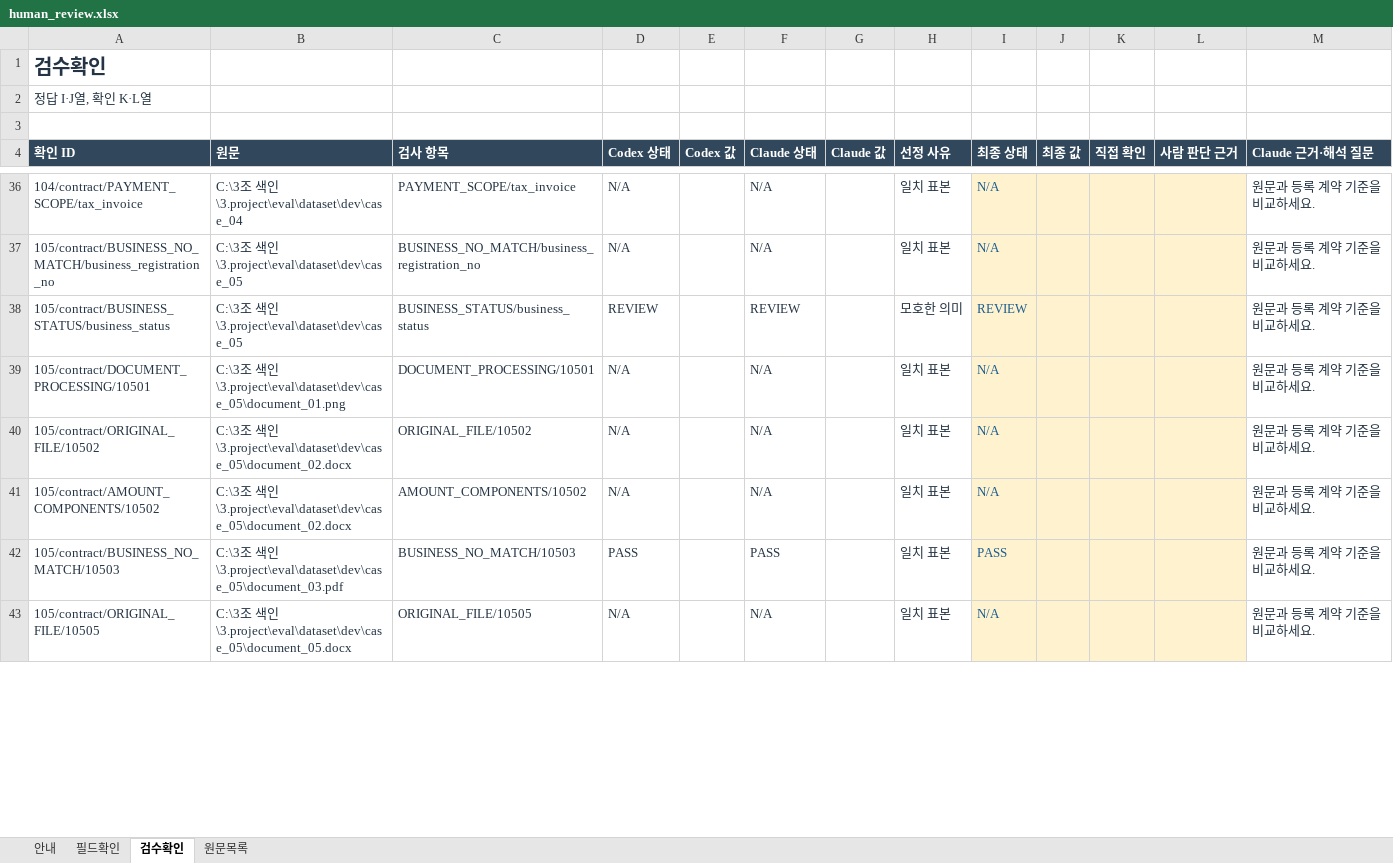
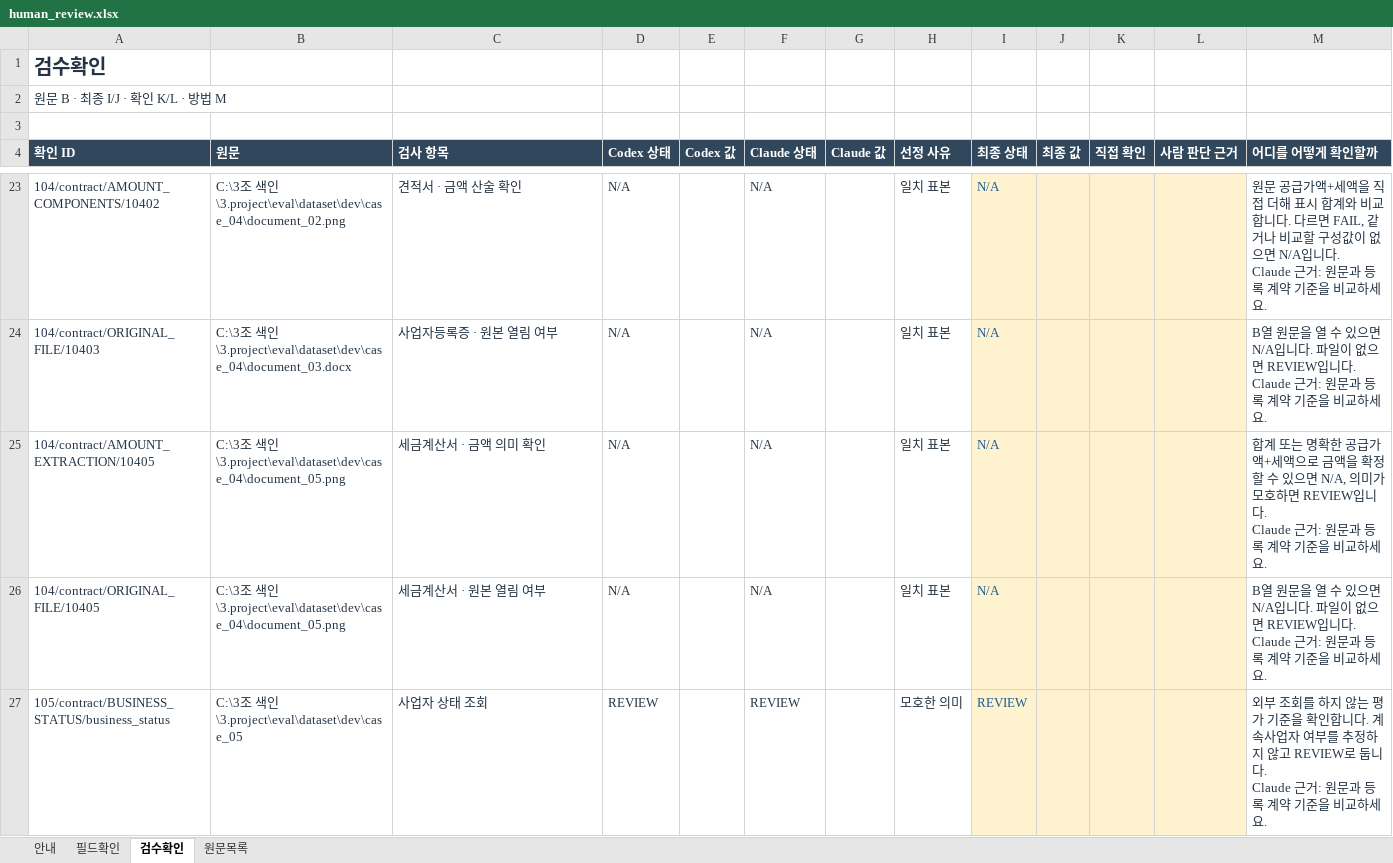
Before and after one commit to rjfflato15-maker/donga_project3_3team, an Excel workbook: 3.project/outputs/01a0f640-7f7a-7eb1-8eb2-bb5a189f1850/human_review.xlsx, sheet 검수확인, drawn as a sheet; only a part is shown, gaps mark what is left out; values as stored, in another font and other column widths than the file's, no borders; table styles not drawn; removed rows and columns are numbered as before the commit, all else as after; ↵ is a line break in a cell; the diff covers the shown part only; the diff names each change by its address in the sheet, - before the commit and + after, or states it on an @@ line.

Commit message:
chore(eval): reduce human sample and explain source checks

```diff
--- a/3.project/outputs/01a0f640-7f7a-7eb1-8eb2-bb5a189f1850/human_review.xlsx (sheet 검수확인)
+++ b/3.project/outputs/01a0f640-7f7a-7eb1-8eb2-bb5a189f1850/human_review.xlsx (sheet 검수확인)
-A2 (확인 ID): 정답 I·J열, 확인 K·L열
+A2 (확인 ID): 원문 B · 최종 I/J · 확인 K/L · 방법 M
-M4: Claude 근거·해석 질문
+M4: 어디를 어떻게 확인할까
-A23 (확인 ID): 104/contract/PAYMENT_SCOPE/tax_invoice
+A23 (확인 ID): 104/contract/AMOUNT_COMPONENTS/10402
-B23 (원문): …색인\3.project\eval\dataset\dev\case_04
+B23 (원문): …색인\3.project\eval\dataset\dev\case_04\document_02.png
-C23 (검사 항목): PAYMENT_SCOPE/tax_invoice
+C23 (검사 항목): 견적서 · 금액 산술 확인
-M23 (어디를 어떻게 확인할까): 원문과 등록…
+M23 (어디를 어떻게 확인할까): 원문 공급가액+세액을 직접 더해 표시 합계와 비교합니다. 다르면 FAIL, 같거나 비교할 구성값이 없으면 N/A입니다. ↵ Claude 근거: 원문과 등록…
+row 24: 104/contract/ORIGINAL_FILE/10403 | C:\3조 색인\3.project\eval\dataset\dev\case_04\document_03.docx | 사업자등록증 · 원본 열림 여부 | N/A |  | N/A |  | 일치 표본 | N/A |  |  |  | B열 원문을 열 수 있으면 N/A입니다. 파일이 없으면 REVIEW입니다. ↵ Claude 근거: 원문과 등록 계약 기준을 비교하세요.
+row 25: 104/contract/AMOUNT_EXTRACTION/10405 | C:\3조 색인\3.project\eval\dataset\dev\case_04\document_05.png | 세금계산서 · 금액 의미 확인 | N/A |  | N/A |  | 일치 표본 | N/A |  |  |  | 합계 또는 명확한 공급가액+세액으로 금액을 확정할 수 있으면 N/A, 의미가 모호하면 REVIEW입니다. ↵ Claude 근거: 원문과 등록 계약 기준을 비교하세요.
-A26 (확인 ID): 105/contract/BUSINESS_NO_MATCH/business_registration_no
+A26 (확인 ID): 104/contract/ORIGINAL_FILE/10405
-B26 (원문): …색인\3.project\eval\dataset\dev\case_05
+B26 (원문): …색인\3.project\eval\dataset\dev\case_04\document_05.png
-C26 (검사 항목): BUSINESS_NO_MATCH/business_registration_no
+C26 (검사 항목): 세금계산서 · 원본 열림 여부
-M26 (어디를 어떻게 확인할까): 원문과…
+M26 (어디를 어떻게 확인할까): B열 원문을 열 수 있으면 N/A입니다. 파일이 없으면 REVIEW입니다. ↵ Claude 근거: 원문과…
-C27 (검사 항목): BUSINESS_STATUS/business_status
+C27 (검사 항목): 사업자 상태 조회
-M27 (어디를 어떻게 확인할까): 원문과…
+M27 (어디를 어떻게 확인할까): 외부 조회를 하지 않는 평가 기준을 확인합니다. 계속사업자 여부를 추정하지 않고 REVIEW로 둡니다. ↵ Claude 근거: 원문과…
-row 39: 105/contract/DOCUMENT_PROCESSING/10501 | C:\3조 색인\3.project\eval\dataset\dev\case_05\document_01.png | DOCUMENT_PROCESSING/10501 | N/A |  | N/A |  | 일치 표본 | N/A |  |  |  | 원문과 등록 계약 기준을 비교하세요.
-row 40: 105/contract/ORIGINAL_FILE/10502 | C:\3조 색인\3.project\eval\dataset\dev\case_05\document_02.docx | ORIGINAL_FILE/10502 | N/A |  | N/A |  | 일치 표본 | N/A |  |  |  | 원문과 등록 계약 기준을 비교하세요.
-row 41: 105/contract/AMOUNT_COMPONENTS/10502 | C:\3조 색인\3.project\eval\dataset\dev\case_05\document_02.docx | AMOUNT_COMPONENTS/10502 | N/A |  | N/A |  | 일치 표본 | N/A |  |  |  | 원문과 등록 계약 기준을 비교하세요.
-row 42: 105/contract/BUSINESS_NO_MATCH/10503 | C:\3조 색인\3.project\eval\dataset\dev\case_05\document_03.pdf | BUSINESS_NO_MATCH/10503 | PASS |  | PASS |  | 일치 표본 | PASS |  |  |  | 원문과 등록 계약 기준을 비교하세요.
-row 43: 105/contract/ORIGINAL_FILE/10505 | C:\3조 색인\3.project\eval\dataset\dev\case_05\document_05.docx | ORIGINAL_FILE/10505 | N/A |  | N/A |  | 일치 표본 | N/A |  |  |  | 원문과 등록 계약 기준을 비교하세요.
```
Also changed, not shown: 8 added rows, 47 removed rows and 113 edited cells elsewhere in this sheet, sheet 필드확인, sheet 안내, formulas that keep their value, 9 other files.
